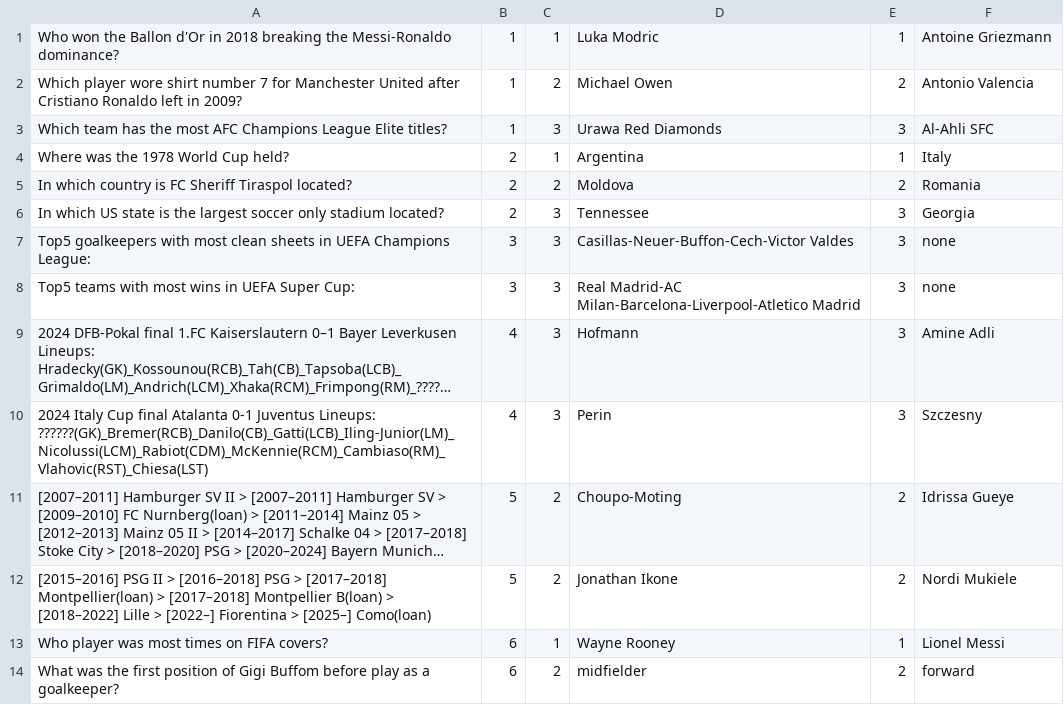
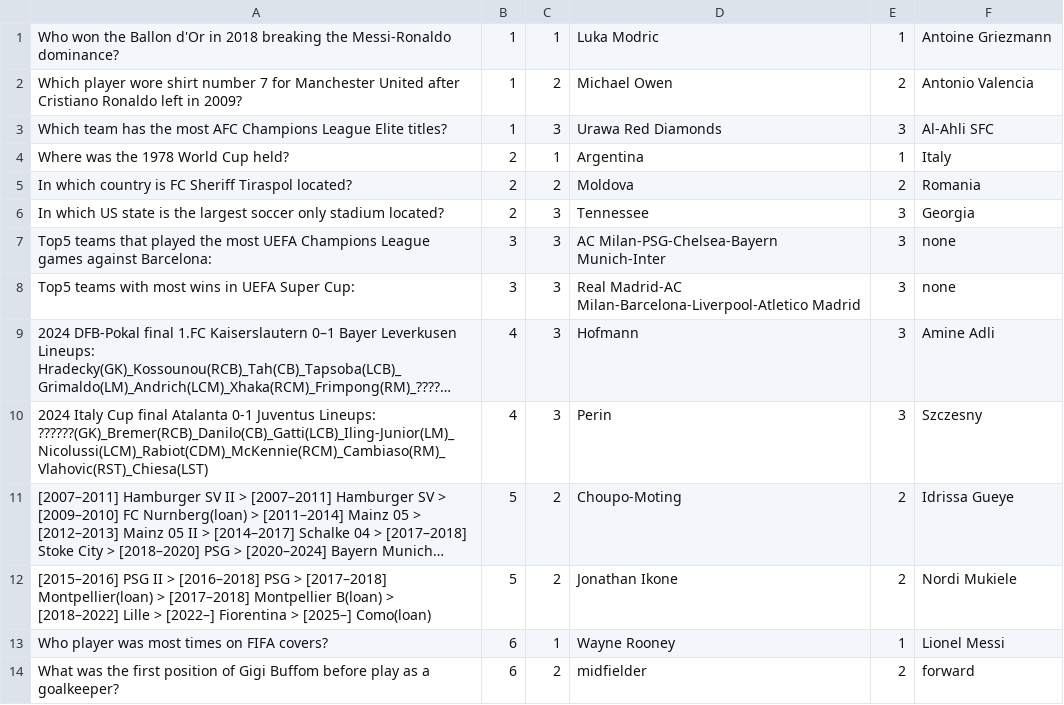
Before and after one commit to Nick-Kosmidis/Quizball, a CSV file: Content/Data/QuizballQuestions.csv, drawn as a sheet; only a part is shown; long unchanged cells end in ….

Commit message:
Update QuizballQuestions.csv

```diff
--- a/Content/Data/QuizballQuestions.csv
+++ b/Content/Data/QuizballQuestions.csv
@@ -6,3 +6,3 @@ In which country is FC Sheriff Tiraspol located?, 2, 2, Moldova, 2, Romania
 In which US state is the largest soccer only stadium located?, 2, 3, Tennessee, 3, Georgia
-Top5 goalkeepers with most clean sheets in UEFA Champions League:, 3, 3, Casillas-Neuer-Buffon-Cech-Victor Valdes, 3, none
+Top5 teams that played the most UEFA Champions League games against Barcelona:, 3, 3, AC Milan-PSG-Chelsea-Bayern Munich-Inter, 3, none
 Top5 teams with most wins in UEFA Super Cup:, 3, 3, Real Madrid-AC Milan-Barcelona-Liverpool-Atletico Madrid, 3, none
```
